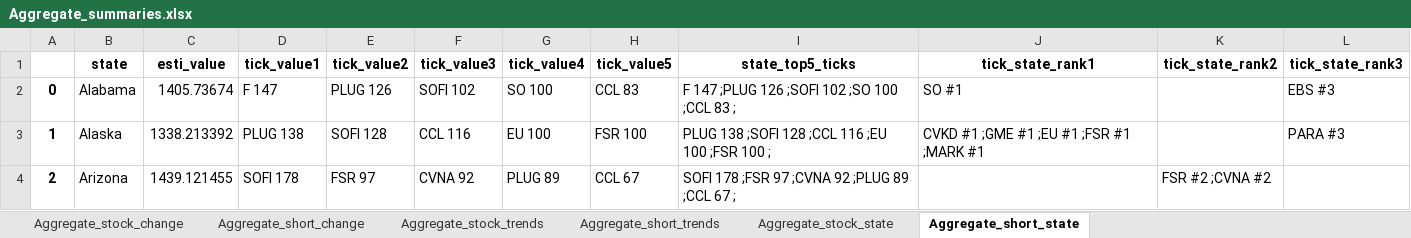
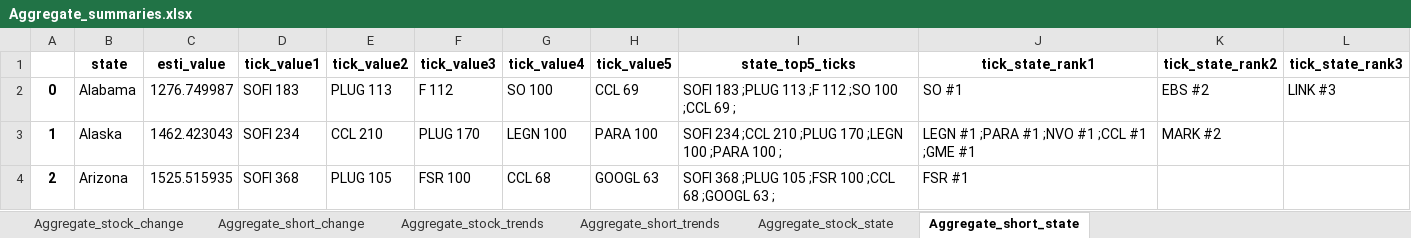
Before and after one commit to datasciencetemple/Trends, an Excel workbook: Aggregate_summaries.xlsx, sheet Aggregate_short_state, drawn as a sheet; only a part is shown; values as stored, in another font and other column widths than the file's, no borders; the diff covers the shown part only; the diff names each change by its address in the sheet, - before the commit and + after, or states it on an @@ line.

```diff
--- a/Aggregate_summaries.xlsx (sheet Aggregate_short_state)
+++ b/Aggregate_summaries.xlsx (sheet Aggregate_short_state)
-C2 (esti_value): 1405.73674
+C2 (esti_value): 1276.749987
-D2 (tick_value1): F 147
+D2 (tick_value1): SOFI 183
-E2 (tick_value2): PLUG 126
+E2 (tick_value2): PLUG 113
-F2 (tick_value3): SOFI 102
+F2 (tick_value3): F 112
-H2 (tick_value5): CCL 83
+H2 (tick_value5): CCL 69
-I2 (state_top5_ticks): F 147 ;PLUG 126 ;SOFI 102 ;SO 100 ;CCL 83 ;
+I2 (state_top5_ticks): SOFI 183 ;PLUG 113 ;F 112 ;SO 100 ;CCL 69 ;
-K2 (tick_state_rank2): (empty)
+K2 (tick_state_rank2): EBS #2
-L2 (tick_state_rank3): EBS #3
+L2 (tick_state_rank3): LINK #3
-C3 (esti_value): 1338.213392
+C3 (esti_value): 1462.423043
-D3 (tick_value1): PLUG 138
+D3 (tick_value1): SOFI 234
-E3 (tick_value2): SOFI 128
+E3 (tick_value2): CCL 210
-F3 (tick_value3): CCL 116
+F3 (tick_value3): PLUG 170
-G3 (tick_value4): EU 100
+G3 (tick_value4): LEGN 100
-H3 (tick_value5): FSR 100
+H3 (tick_value5): PARA 100
-I3 (state_top5_ticks): PLUG 138 ;SOFI 128 ;CCL 116 ;EU 100 ;FSR 100 ;
+I3 (state_top5_ticks): SOFI 234 ;CCL 210 ;PLUG 170 ;LEGN 100 ;PARA 100 ;
-J3 (tick_state_rank1): CVKD #1 ;GME #1 ;EU #1 ;FSR #1 ;MARK #1
+J3 (tick_state_rank1): LEGN #1 ;PARA #1 ;NVO #1 ;CCL #1 ;GME #1
-K3 (tick_state_rank2): (empty)
+K3 (tick_state_rank2): MARK #2
-L3 (tick_state_rank3): PARA #3
+L3 (tick_state_rank3): (empty)
-C4 (esti_value): 1439.121455
+C4 (esti_value): 1525.515935
-D4 (tick_value1): SOFI 178
+D4 (tick_value1): SOFI 368
-E4 (tick_value2): FSR 97
+E4 (tick_value2): PLUG 105
-F4 (tick_value3): CVNA 92
+F4 (tick_value3): FSR 100
-G4 (tick_value4): PLUG 89
+G4 (tick_value4): CCL 68
-H4 (tick_value5): CCL 67
+H4 (tick_value5): GOOGL 63
-I4 (state_top5_ticks): SOFI 178 ;FSR 97 ;CVNA 92 ;PLUG 89 ;CCL 67 ;
+I4 (state_top5_ticks): SOFI 368 ;PLUG 105 ;FSR 100 ;CCL 68 ;GOOGL 63 ;
-J4 (tick_state_rank1): (empty)
+J4 (tick_state_rank1): FSR #1
-K4 (tick_state_rank2): FSR #2 ;CVNA #2
+K4 (tick_state_rank2): (empty)
```
Also changed, not shown: 393 edited cells elsewhere in this sheet, sheet Aggregate_stock_trends, sheet Aggregate_short_trends, sheet Aggregate_stock_change, sheet Aggregate_short_change, sheet Aggregate_stock_state.
